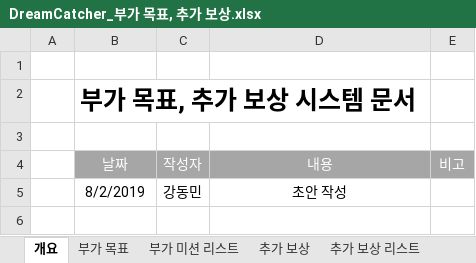
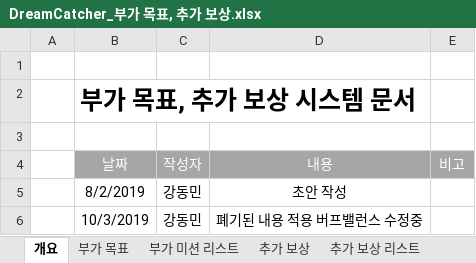
Before and after one commit to lalyns/MondayClass, an Excel workbook: Document/시스템 기획서/DreamCatcher_부가 목표, 추가 보상.xlsx, sheet 개요, drawn as a sheet; values as stored, in another font and other column widths than the file's, no borders; the diff names each change by its address in the sheet, - before the commit and + after, or states it on an @@ line.

```diff
--- a/Document/시스템 기획서/DreamCatcher_부가 목표, 추가 보상.xlsx (sheet 개요)
+++ b/Document/시스템 기획서/DreamCatcher_부가 목표, 추가 보상.xlsx (sheet 개요)
+row 6:  | 10/3/2019 | 강동민 | 폐기된 내용 적용 버프밸런스 수정중
```
Also changed, not shown: sheet 메인 보상 리스트, charts or pictures, Document/시스템 기획서/DreamCatcher_미션 시스템_강동민.xlsx, Document/시스템 기획서/DreamCatcher_전투스텟_강일구.xlsx, 3 other files.
